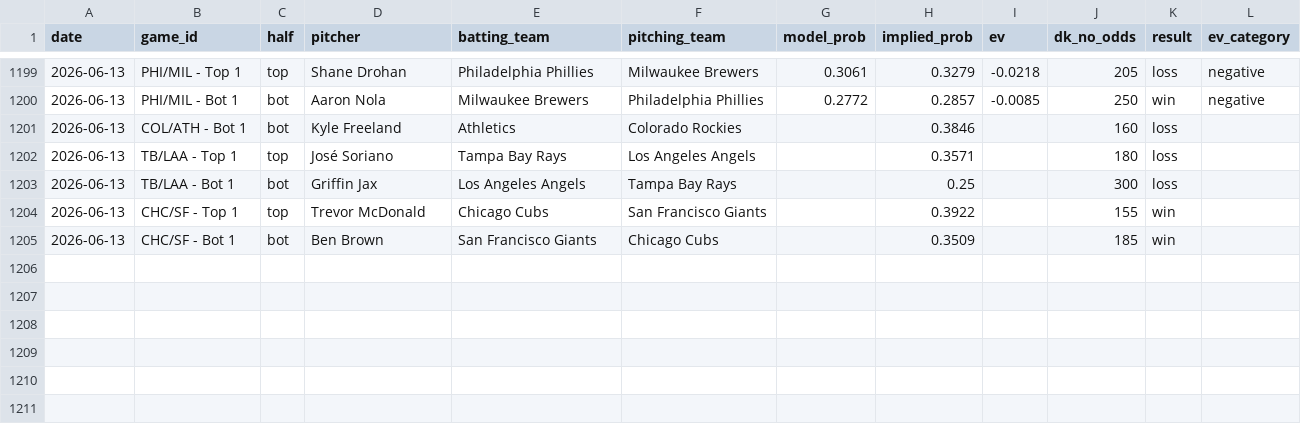
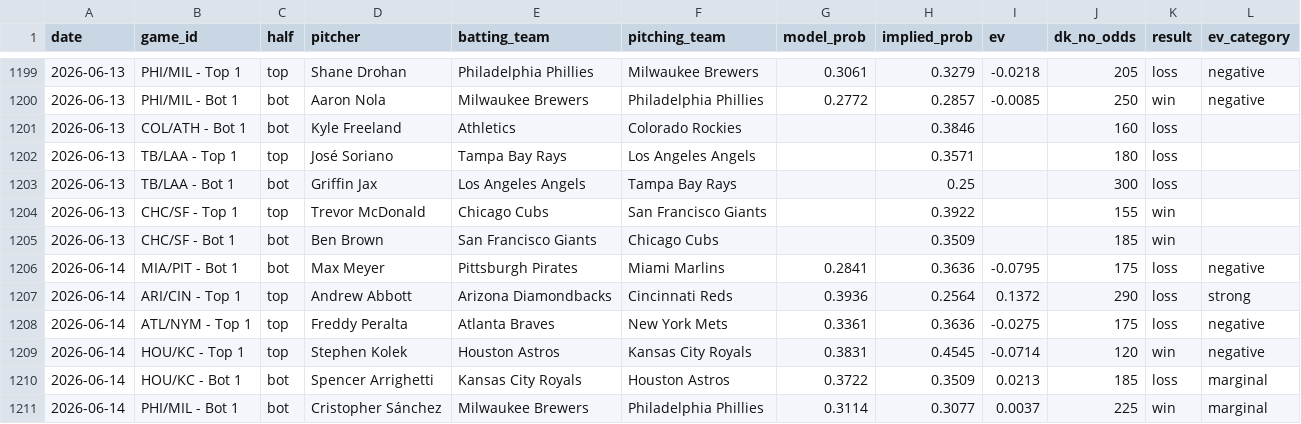
Before and after one commit to austinlmcconnell/mlb-nsfi-model, a CSV file: historical_results.csv, drawn as a sheet; only a part is shown, gaps mark what is left out.

```diff
--- a/historical_results.csv
+++ b/historical_results.csv
@@ -1205 +1205,7 @@ date,game_id,half,pitcher,batting_team,pitching_team,model_prob,implied_prob,ev,
 2026-06-13,CHC/SF - Bot 1,bot,Ben Brown,San Francisco Giants,Chicago Cubs,,0.3509,,185,win,
+2026-06-14,MIA/PIT - Bot 1,bot,Max Meyer,Pittsburgh Pirates,Miami Marlins,0.2841,0.3636,-0.0795,175,loss,negative
+2026-06-14,ARI/CIN - Top 1,top,Andrew Abbott,Arizona Diamondbacks,Cincinnati Reds,0.3936,0.2564,0.1372,290,loss,strong
+2026-06-14,ATL/NYM - Top 1,top,Freddy Peralta,Atlanta Braves,New York Mets,0.3361,0.3636,-0.0275,175,loss,negative
+2026-06-14,HOU/KC - Top 1,top,Stephen Kolek,Houston Astros,Kansas City Royals,0.3831,0.4545,-0.0714,120,win,negative
+2026-06-14,HOU/KC - Bot 1,bot,Spencer Arrighetti,Kansas City Royals,Houston Astros,0.3722,0.3509,0.0213,185,loss,marginal
+2026-06-14,PHI/MIL - Bot 1,bot,Cristopher Sánchez,Milwaukee Brewers,Philadelphia Phillies,0.3114,0.3077,0.0037,225,win,marginal
```
Also changed, not shown: 2 other files.
